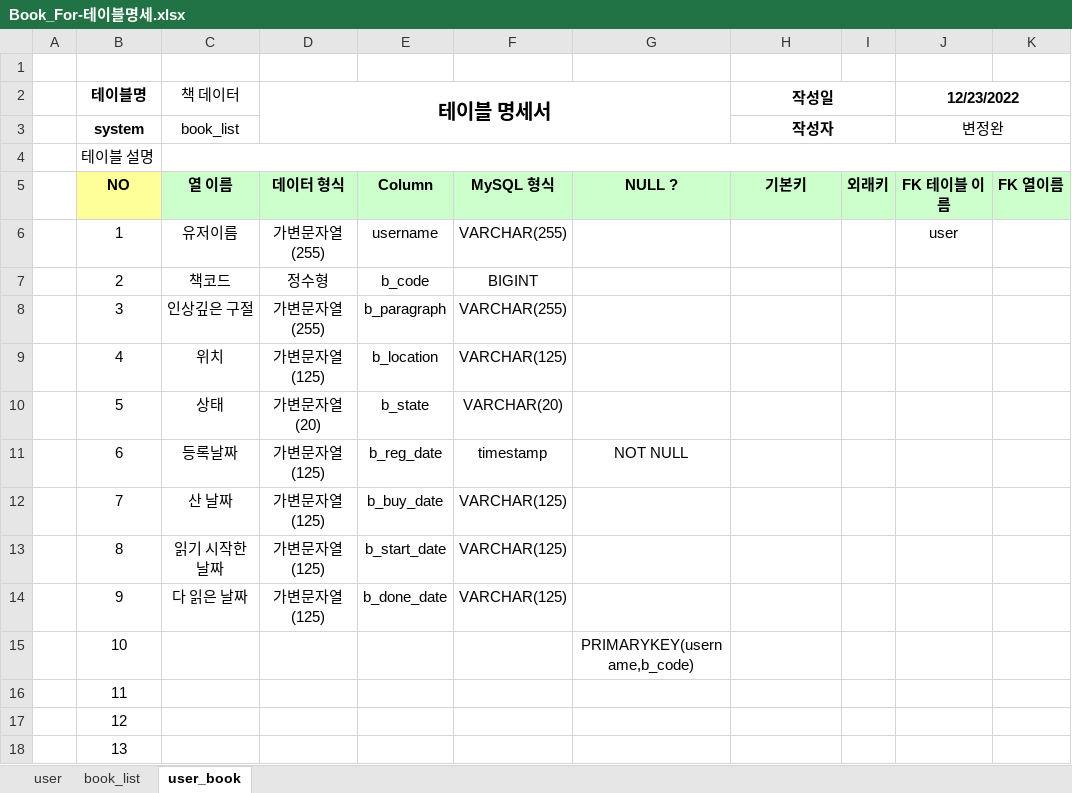
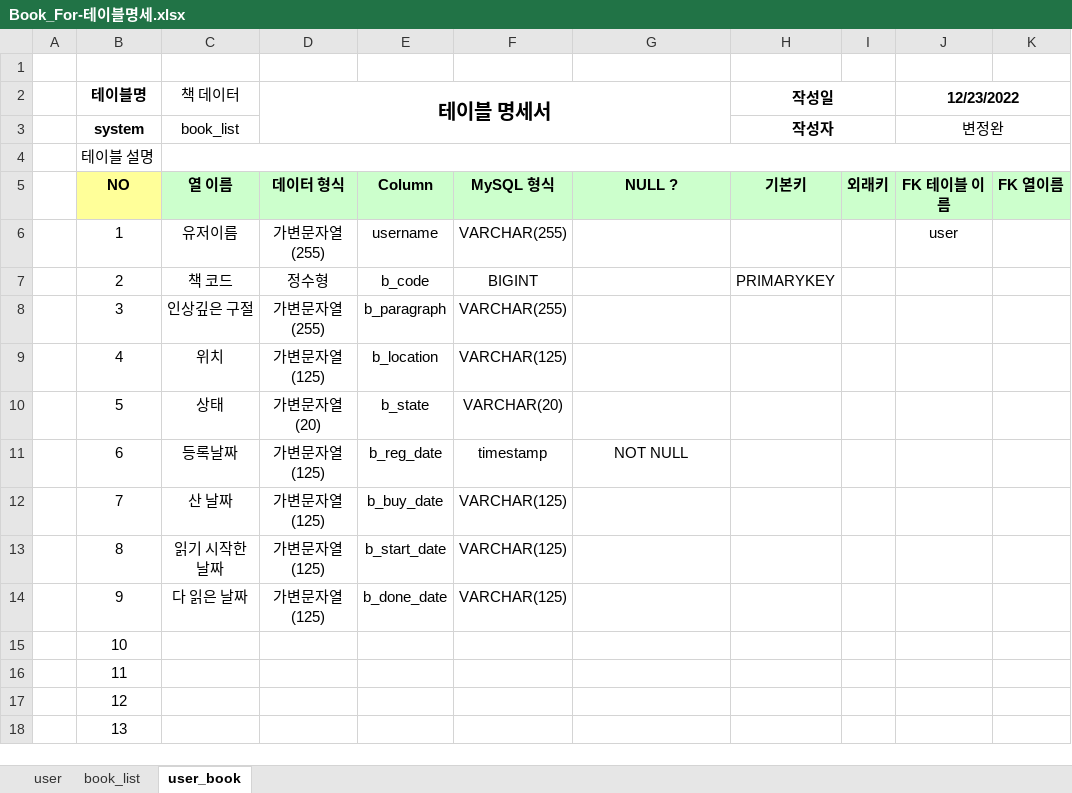
Before and after one commit to Preznt/BookFor, an Excel workbook: Node_Book_For/react-book-for/doc/Book_For-테이블명세.xlsx, sheet user_book, drawn as a sheet; only a part is shown; values as stored, in another font and other column widths than the file's, no borders; the diff names each change by its address in the sheet, - before the commit and + after, or states it on an @@ line.

```diff
--- a/Node_Book_For/react-book-for/doc/Book_For-테이블명세.xlsx (sheet user_book)
+++ b/Node_Book_For/react-book-for/doc/Book_For-테이블명세.xlsx (sheet user_book)
-C7 (책 데이터): 책코드
+C7 (책 데이터): 책 코드
-H7 (작성일): (empty)
+H7 (작성일): PRIMARYKEY
-G15: PRIMARYKEY(username,b_code)
+G15: (empty)
```
Also changed, not shown: sheet book_list, 19 other files.
